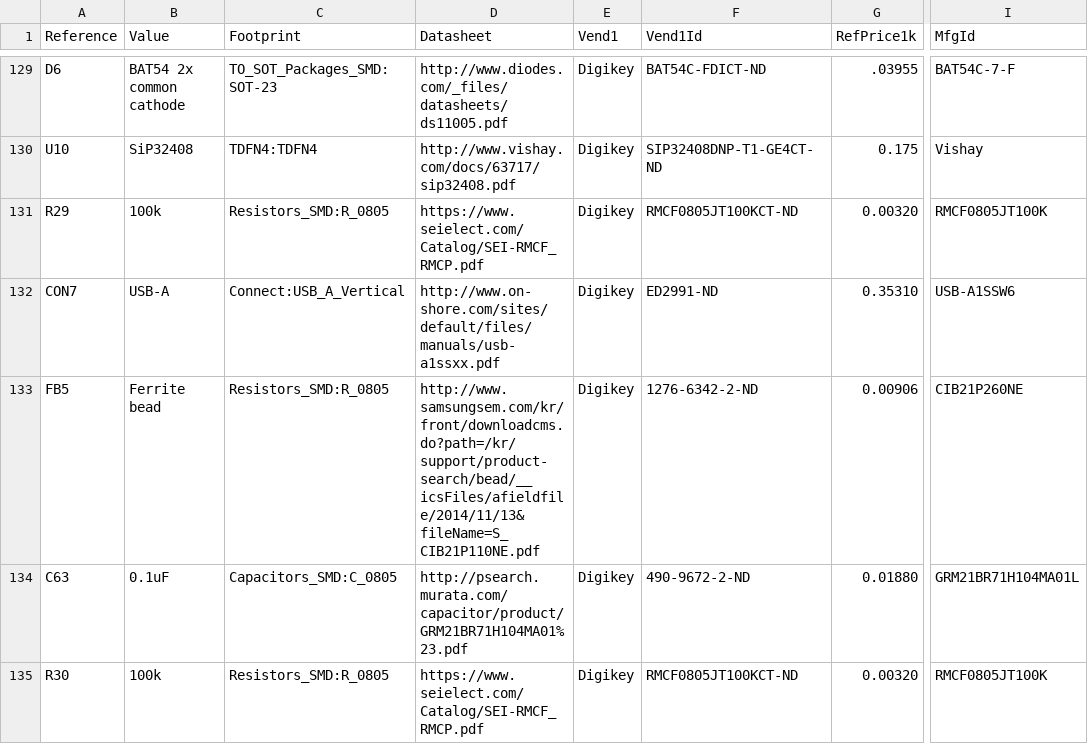
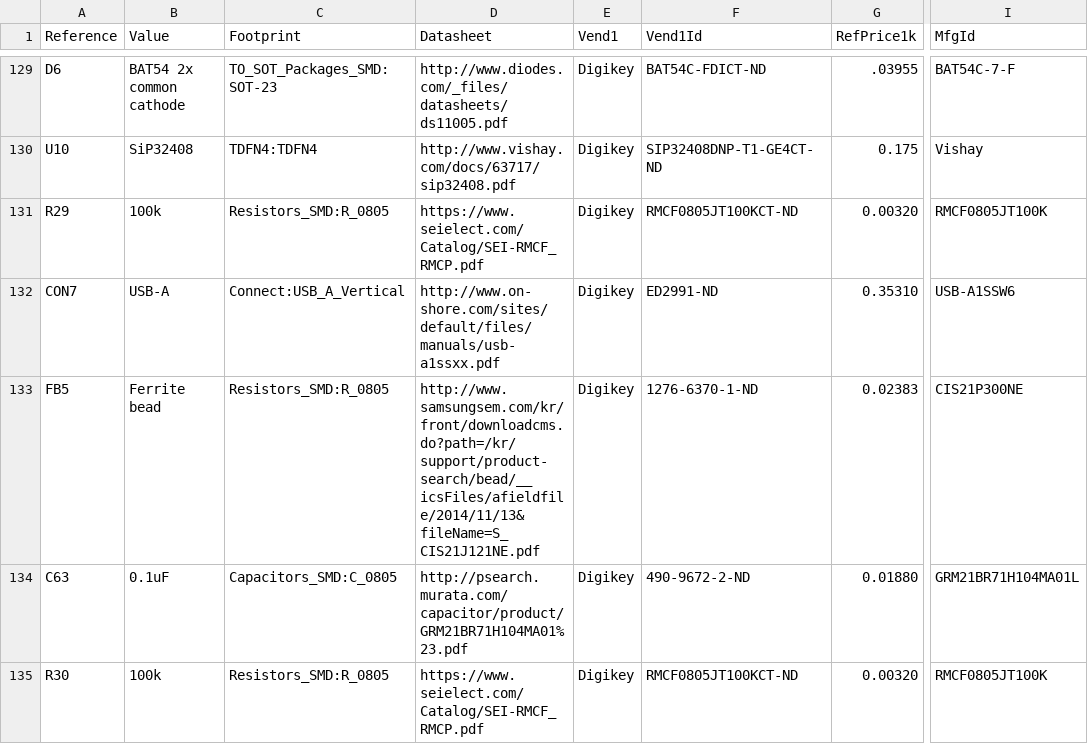
Before and after one commit to Bei-er/wiggle-spine, a CSV file: boards/spine/wiggle-spine.csv, drawn as a sheet; only a part is shown, gaps mark what is left out; the diff covers the shown part only; the diff names each change by its address in the sheet, - before the commit and + after, or states it on an @@ line.

Commit message:
Switch to a ferrite bead with 6A current rating

```diff
--- a/boards/spine/wiggle-spine.csv
+++ b/boards/spine/wiggle-spine.csv
-D133 (Datasheet): http://www.samsungsem.com/kr/front/downloadcms.do?path=/kr/support/product-search/bead/__icsFiles/afieldfile/2014/11/13&fileName=S_CIB21P110NE.pdf
+D133 (Datasheet): http://www.samsungsem.com/kr/front/downloadcms.do?path=/kr/support/product-search/bead/__icsFiles/afieldfile/2014/11/13&fileName=S_CIS21J121NE.pdf
-F133 (Vend1Id): 1276-6342-2-ND
+F133 (Vend1Id): 1276-6370-1-ND
-G133 (RefPrice1k): 0.00906
+G133 (RefPrice1k): 0.02383
-I133 (MfgId): CIB21P260NE
+I133 (MfgId): CIS21P300NE
```
Also changed, not shown: 32 edited cells elsewhere in this file, 4 other files.
